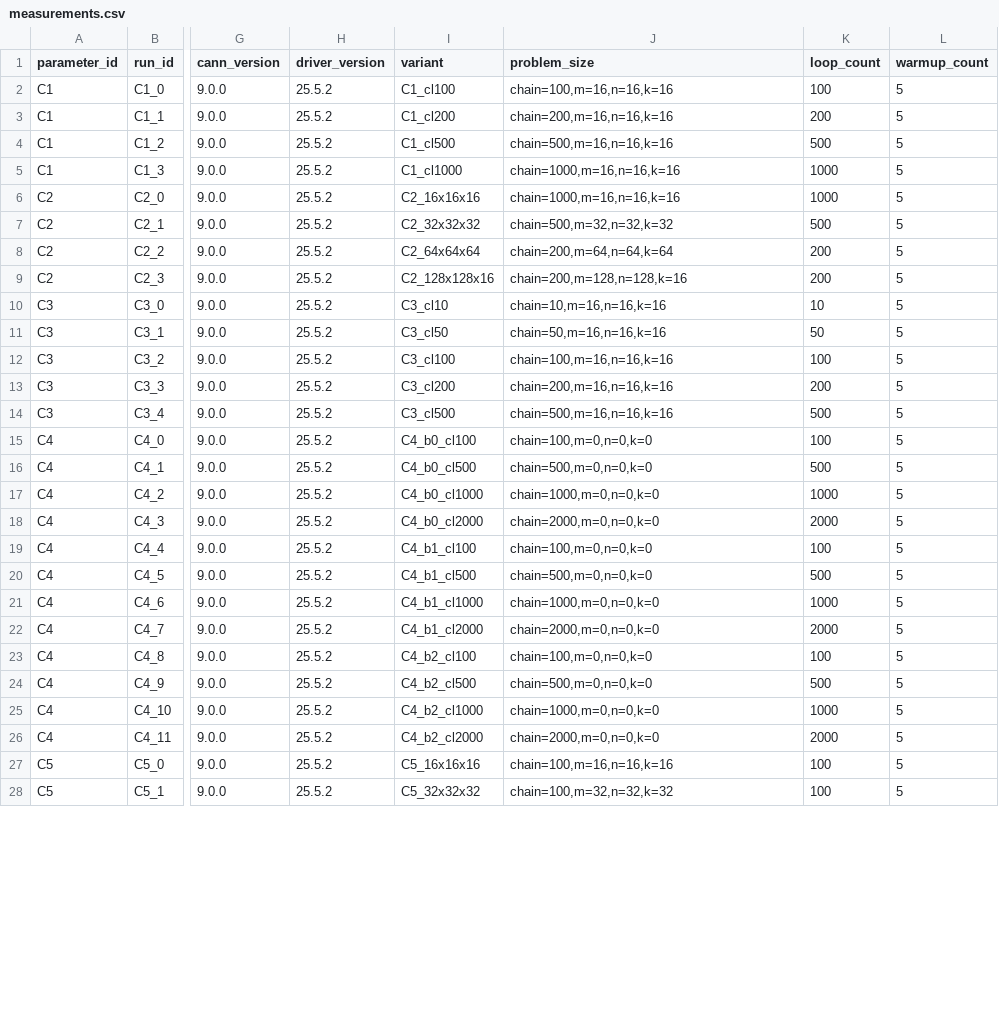
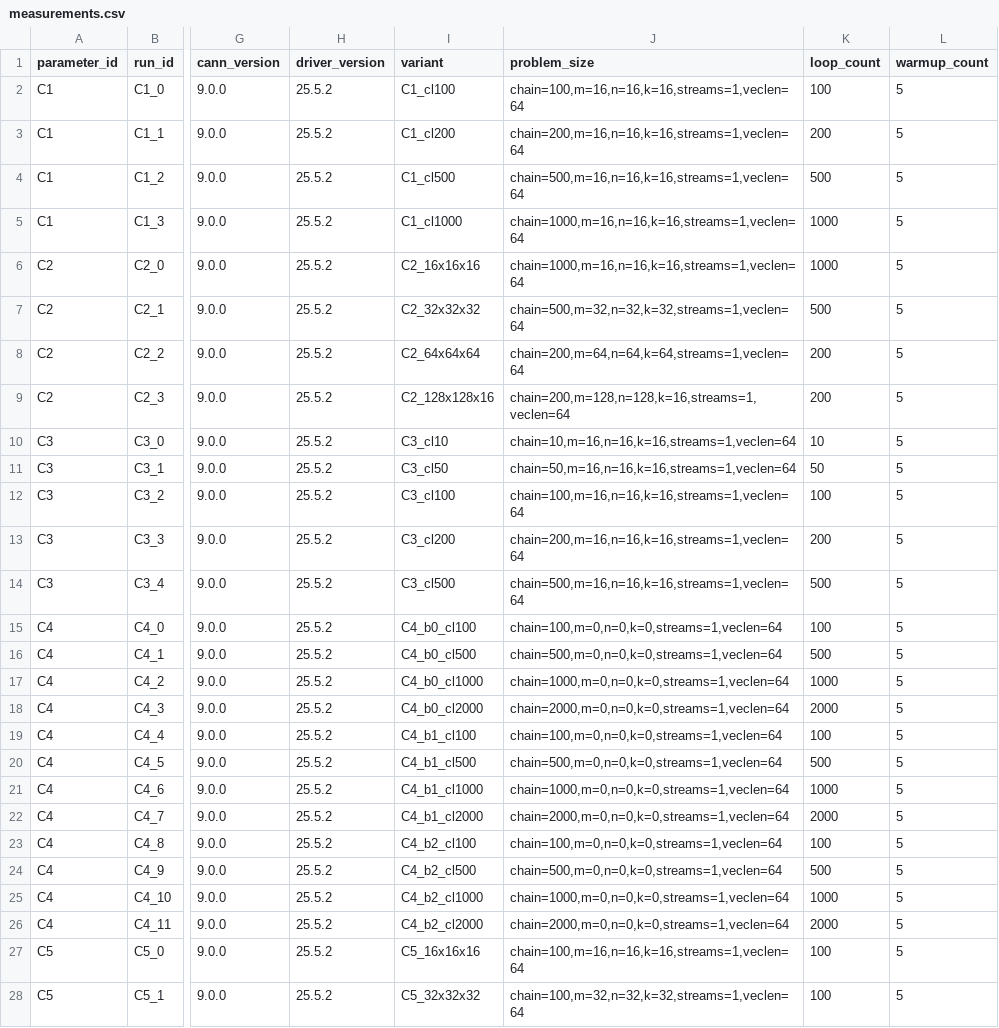
Before and after one commit to pandmonkey/ascend-npu-lab2, a CSV file: data/raw/measurements.csv, drawn as a sheet; only a part is shown, gaps mark what is left out; the diff covers the shown part only; the diff names each change by its address in the sheet, - before the commit and + after, or states it on an @@ line.

```diff
--- a/data/raw/measurements.csv
+++ b/data/raw/measurements.csv
-J2 (problem_size): chain=100,m=16,n=16,k=16
+J2 (problem_size): chain=100,m=16,n=16,k=16,streams=1,veclen=64
-J3 (problem_size): chain=200,m=16,n=16,k=16
+J3 (problem_size): chain=200,m=16,n=16,k=16,streams=1,veclen=64
-J4 (problem_size): chain=500,m=16,n=16,k=16
+J4 (problem_size): chain=500,m=16,n=16,k=16,streams=1,veclen=64
-J5:J6 (problem_size): chain=1000,m=16,n=16,k=16
+J5:J6 (problem_size): chain=1000,m=16,n=16,k=16,streams=1,veclen=64
-J7 (problem_size): chain=500,m=32,n=32,k=32
+J7 (problem_size): chain=500,m=32,n=32,k=32,streams=1,veclen=64
-J8 (problem_size): chain=200,m=64,n=64,k=64
+J8 (problem_size): chain=200,m=64,n=64,k=64,streams=1,veclen=64
-J9 (problem_size): chain=200,m=128,n=128,k=16
+J9 (problem_size): chain=200,m=128,n=128,k=16,streams=1,veclen=64
-J10 (problem_size): chain=10,m=16,n=16,k=16
+J10 (problem_size): chain=10,m=16,n=16,k=16,streams=1,veclen=64
-J11 (problem_size): chain=50,m=16,n=16,k=16
+J11 (problem_size): chain=50,m=16,n=16,k=16,streams=1,veclen=64
-J12 (problem_size): chain=100,m=16,n=16,k=16
+J12 (problem_size): chain=100,m=16,n=16,k=16,streams=1,veclen=64
-J13 (problem_size): chain=200,m=16,n=16,k=16
+J13 (problem_size): chain=200,m=16,n=16,k=16,streams=1,veclen=64
-J14 (problem_size): chain=500,m=16,n=16,k=16
+J14 (problem_size): chain=500,m=16,n=16,k=16,streams=1,veclen=64
-J15 (problem_size): chain=100,m=0,n=0,k=0
+J15 (problem_size): chain=100,m=0,n=0,k=0,streams=1,veclen=64
-J16 (problem_size): chain=500,m=0,n=0,k=0
+J16 (problem_size): chain=500,m=0,n=0,k=0,streams=1,veclen=64
-J17 (problem_size): chain=1000,m=0,n=0,k=0
+J17 (problem_size): chain=1000,m=0,n=0,k=0,streams=1,veclen=64
-J18 (problem_size): chain=2000,m=0,n=0,k=0
+J18 (problem_size): chain=2000,m=0,n=0,k=0,streams=1,veclen=64
-J19 (problem_size): chain=100,m=0,n=0,k=0
+J19 (problem_size): chain=100,m=0,n=0,k=0,streams=1,veclen=64
-J20 (problem_size): chain=500,m=0,n=0,k=0
+J20 (problem_size): chain=500,m=0,n=0,k=0,streams=1,veclen=64
-J21 (problem_size): chain=1000,m=0,n=0,k=0
+J21 (problem_size): chain=1000,m=0,n=0,k=0,streams=1,veclen=64
-J22 (problem_size): chain=2000,m=0,n=0,k=0
+J22 (problem_size): chain=2000,m=0,n=0,k=0,streams=1,veclen=64
-J23 (problem_size): chain=100,m=0,n=0,k=0
+J23 (problem_size): chain=100,m=0,n=0,k=0,streams=1,veclen=64
-J24 (problem_size): chain=500,m=0,n=0,k=0
+J24 (problem_size): chain=500,m=0,n=0,k=0,streams=1,veclen=64
-J25 (problem_size): chain=1000,m=0,n=0,k=0
+J25 (problem_size): chain=1000,m=0,n=0,k=0,streams=1,veclen=64
-J26 (problem_size): chain=2000,m=0,n=0,k=0
+J26 (problem_size): chain=2000,m=0,n=0,k=0,streams=1,veclen=64
-J27 (problem_size): chain=100,m=16,n=16,k=16
+J27 (problem_size): chain=100,m=16,n=16,k=16,streams=1,veclen=64
-J28 (problem_size): chain=100,m=32,n=32,k=32
+J28 (problem_size): chain=100,m=32,n=32,k=32,streams=1,veclen=64
```
Also changed, not shown: 86 edited cells elsewhere in this file, data/processed/summary.csv, 28 other files.
